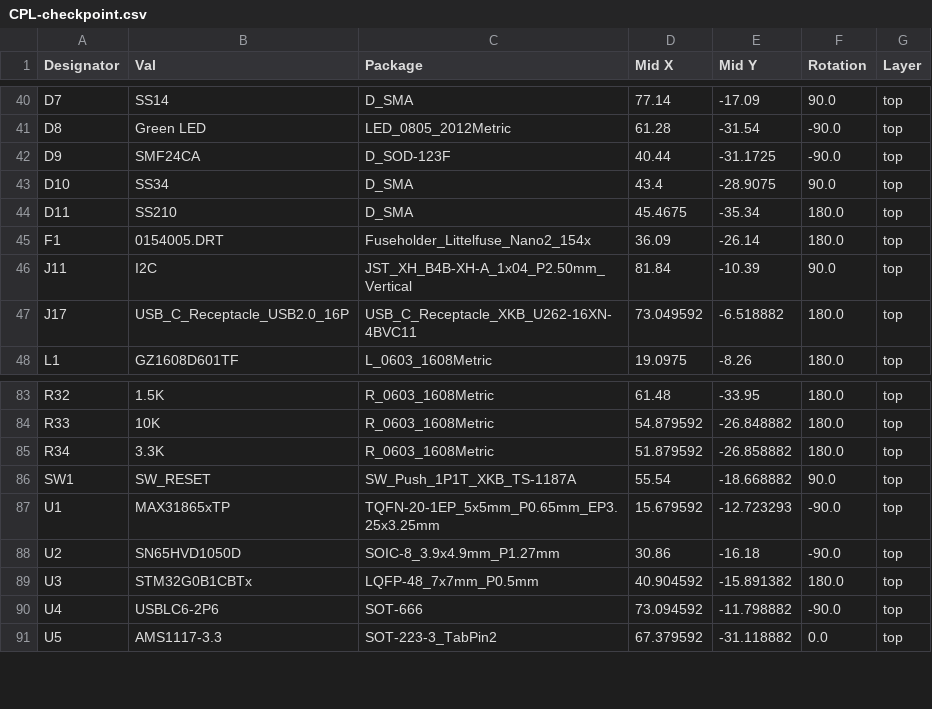
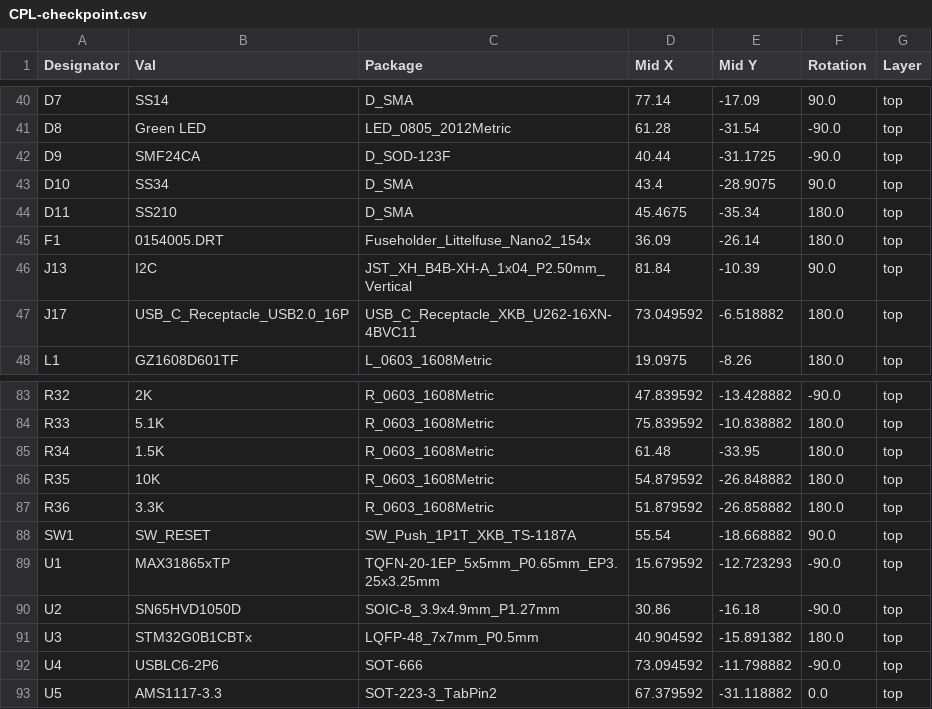
Before and after one commit to mikesmitty/voron-mods, a CSV file: checkpoint/checkpoint-pcb-v1.1/jlcpcb/production_files/CPL-checkpoint.csv, drawn as a sheet; only a part is shown, gaps mark what is left out; the diff covers the shown part only; the diff names each change by its address in the sheet, - before the commit and + after, or states it on an @@ line.

```diff
--- a/checkpoint/checkpoint-pcb-v1.1/jlcpcb/production_files/CPL-checkpoint.csv
+++ b/checkpoint/checkpoint-pcb-v1.1/jlcpcb/production_files/CPL-checkpoint.csv
-A46 (Designator): J11
+A46 (Designator): J13
-B83 (Val): 1.5K
+B83 (Val): 2K
-D83 (Mid X): 61.48
+D83 (Mid X): 47.839592
-E83 (Mid Y): -33.95
+E83 (Mid Y): -13.428882
-F83 (Rotation): 180.0
+F83 (Rotation): -90.0
-B84 (Val): 10K
+B84 (Val): 5.1K
-D84 (Mid X): 54.879592
+D84 (Mid X): 75.839592
-E84 (Mid Y): -26.848882
+E84 (Mid Y): -10.838882
-B85 (Val): 3.3K
+B85 (Val): 1.5K
-D85 (Mid X): 51.879592
+D85 (Mid X): 61.48
-E85 (Mid Y): -26.858882
+E85 (Mid Y): -33.95
+row 86: R35 | 10K | R_0603_1608Metric | 54.879592 | -26.848882 | 180.0 | top
+row 87: R36 | 3.3K | R_0603_1608Metric | 51.879592 | -26.858882 | 180.0 | top
```
Also changed, not shown: 34 edited cells elsewhere in this file, checkpoint/checkpoint-pcb-v1.1/jlcpcb/production_files/BOM-checkpoint.csv, 23 other files.
